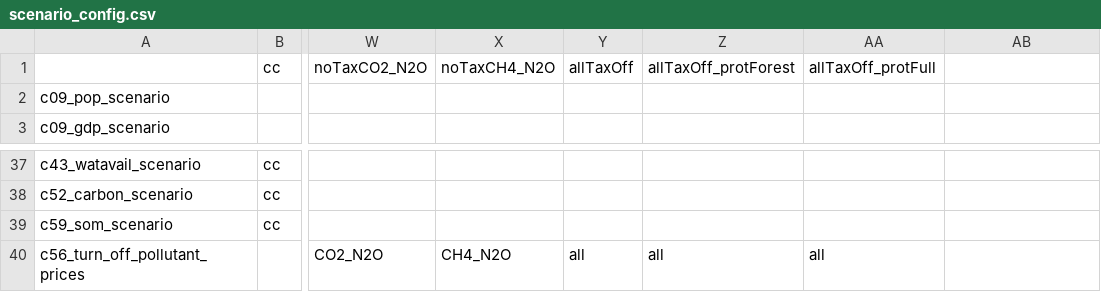
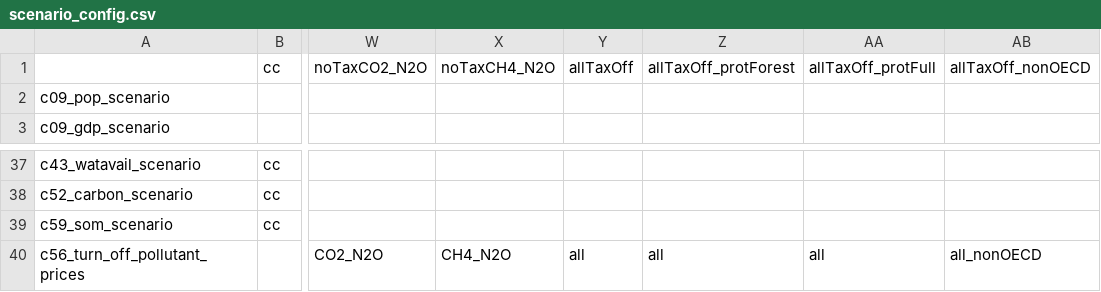
Before and after one commit to merfort/magpie, a CSV file: config/scenario_config.csv, drawn as a sheet; only a part is shown, gaps mark what is left out; the diff names each change by its address in the sheet, - before the commit and + after, or states it on an @@ line.

Commit message:
Add option to turn off pollutant prices in non-OECD regions

```diff
--- a/config/scenario_config.csv
+++ b/config/scenario_config.csv
-AB1: (empty)
+AB1: allTaxOff_nonOECD
-AB40: (empty)
+AB40: all_nonOECD
```
Also changed, not shown: 3 other files.
